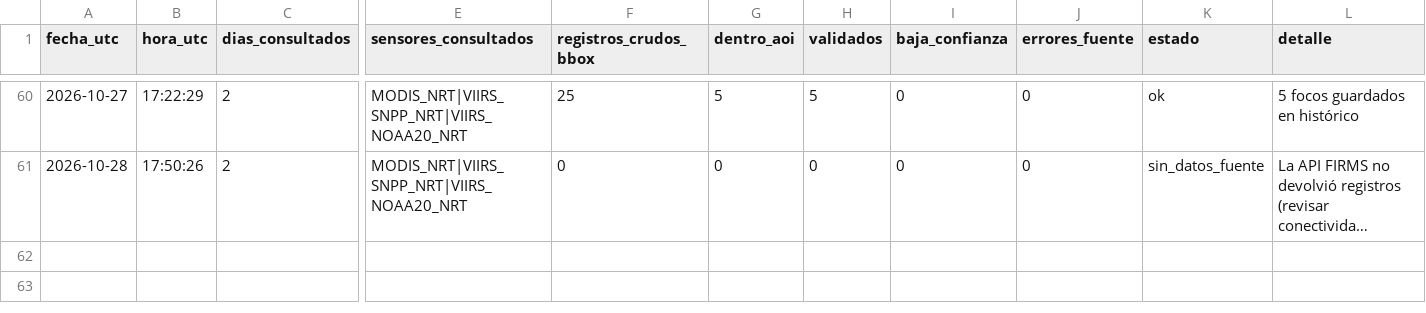
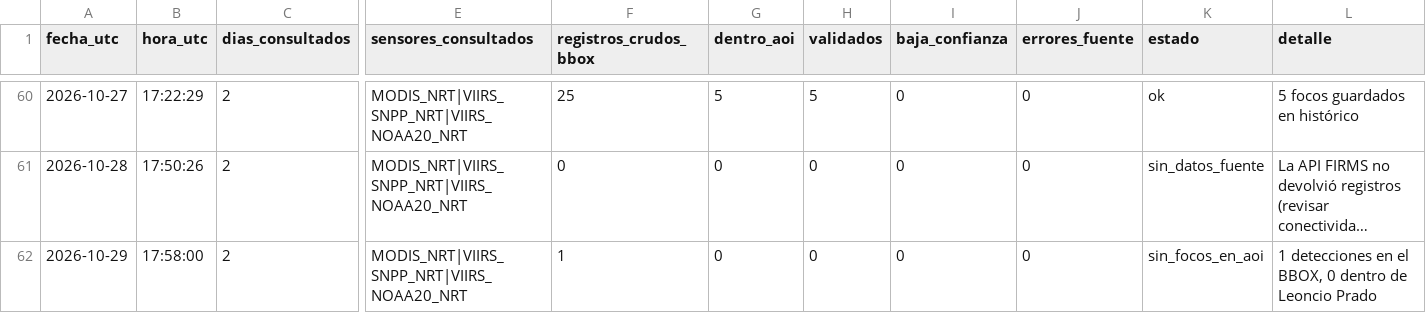
Before and after one commit to Danielmr1/Sistema-Automatizado-de-Monitoreo-FIRMS-NRT---Leoncio-Prado-Hu-nuco, a CSV file: registro_ejecuciones.csv, drawn as a sheet; only a part is shown, gaps mark what is left out; long unchanged cells end in …; rows hold the shown columns only; the diff names each change by its address in the sheet, - before the commit and + after, or states it on an @@ line.

```diff
--- a/registro_ejecuciones.csv
+++ b/registro_ejecuciones.csv
+row 62: 2026-10-29 | 17:58:00 | 2 | MODIS_NRT|VIIRS_SNPP_NRT|VIIRS_NOAA20_NRT | 1 | 0 | 0 | 0 | 0 | sin_focos_en_aoi | 1 detecciones en el BBOX, 0 dentro de Leoncio Prado
```
